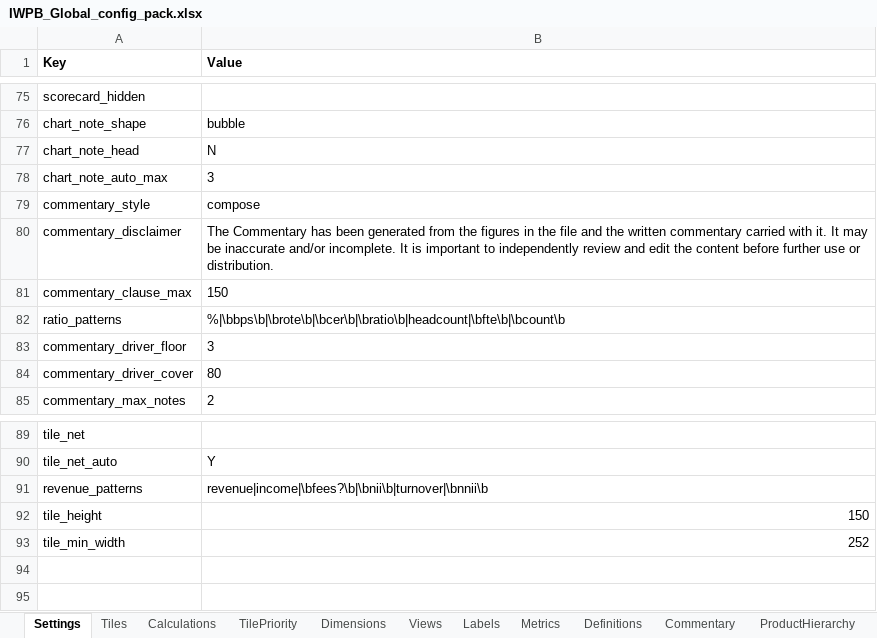
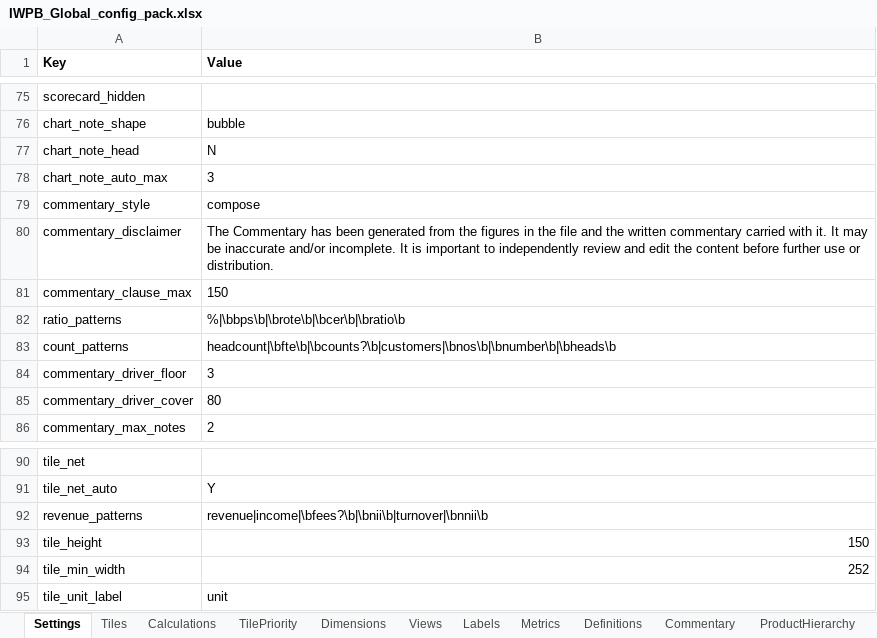
Before and after one commit to hsbprakash-jpg/Myrep, an Excel workbook: iwpb-sg-dashboard/IWPB_Global_config_pack.xlsx, sheet Settings, drawn as a sheet; only a part is shown, gaps mark what is left out; values as stored, in another font and other column widths than the file's, no borders; the diff names each change by its address in the sheet, - before the commit and + after, or states it on an @@ line.

```diff
--- a/iwpb-sg-dashboard/IWPB_Global_config_pack.xlsx (sheet Settings)
+++ b/iwpb-sg-dashboard/IWPB_Global_config_pack.xlsx (sheet Settings)
-B82 (Value): %|\bbps\b|\brote\b|\bcer\b|\bratio\b|headcount|\bfte\b|\bcount\b
+B82 (Value): %|\bbps\b|\brote\b|\bcer\b|\bratio\b
+row 83: count_patterns | headcount|\bfte\b|\bcounts?\b|customers|\bnos\b|\bnumber\b|\bheads\b
+row 95: tile_unit_label | unit
```
Also changed, not shown: iwpb-sg-dashboard/Group_dashboard_config_pack.xlsx, 3 other files.
